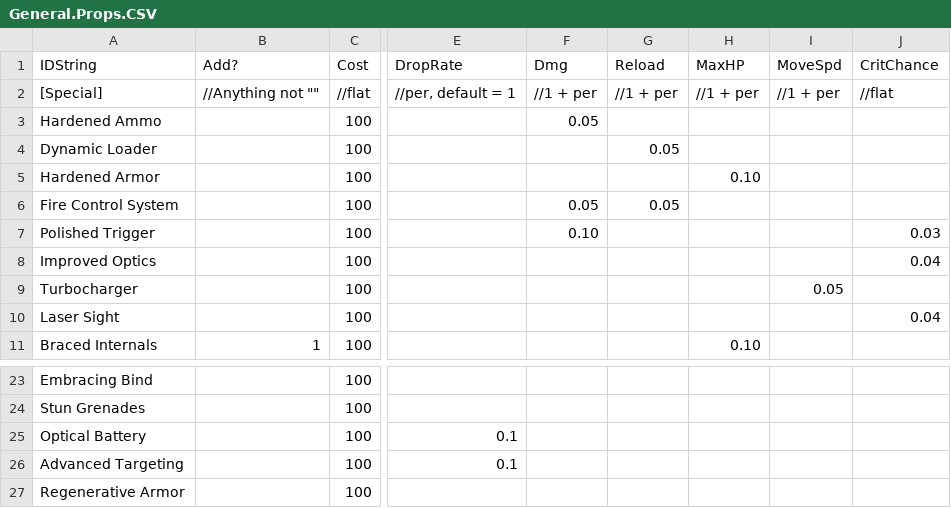
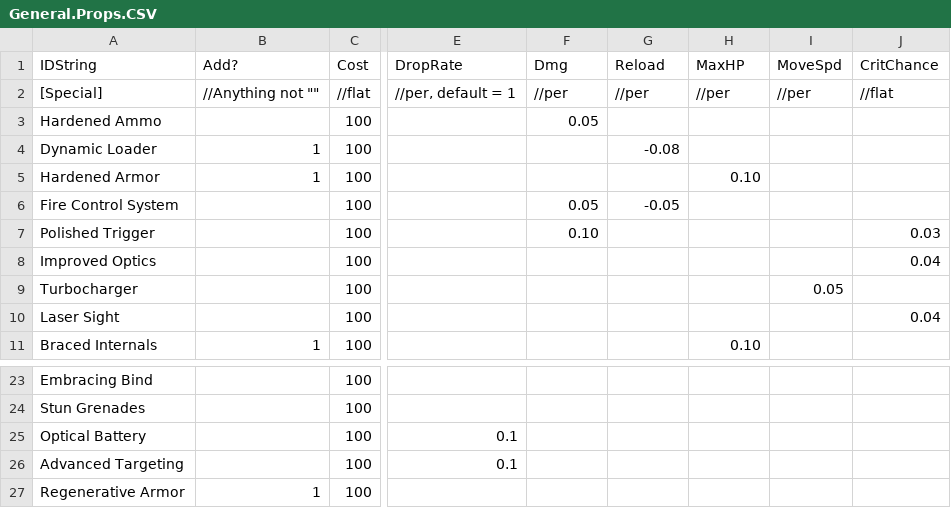
Before and after one commit to zack-sima/Multiplayer-Coop-Shooter, a CSV file: Assets/Scripts/Mechanics/Parsers/CSVs/General/General.Props.CSV, drawn as a sheet; only a part is shown, gaps mark what is left out; the diff names each change by its address in the sheet, - before the commit and + after, or states it on an @@ line.

```diff
--- a/Assets/Scripts/Mechanics/Parsers/CSVs/General/General.Props.CSV
+++ b/Assets/Scripts/Mechanics/Parsers/CSVs/General/General.Props.CSV
-F2 (Dmg): //1 + per
+F2 (Dmg): //per
-G2 (Reload): //1 + per
+G2 (Reload): //per
-H2 (MaxHP): //1 + per
+H2 (MaxHP): //per
-I2 (MoveSpd): //1 + per
+I2 (MoveSpd): //per
-B4:B5 (Add?): (empty)
+B4:B5 (Add?): 1
-G4 (Reload): 0.05
+G4 (Reload): -0.08
-G6 (Reload): 0.05
+G6 (Reload): -0.05
-B27 (Add?): (empty)
+B27 (Add?): 1
```
Also changed, not shown: 10 other files.
